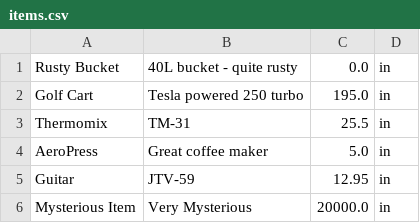
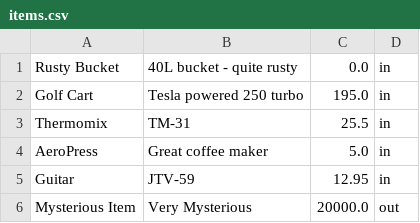
Before and after one commit to KyeCook/Assignment2Testing, a CSV file: items.csv, drawn as a sheet.

Commit message:
Made save_item button work, also started on confirm button and completed general updates needed

```diff
--- a/items.csv
+++ b/items.csv
@@ -5,2 +5,2 @@ AeroPress,Great coffee maker,5.0,in
 Guitar,JTV-59,12.95,in
-Mysterious Item,Very Mysterious,20000.0,in
+Mysterious Item,Very Mysterious,20000.0,out
```
Also changed, not shown: 3 other files.
